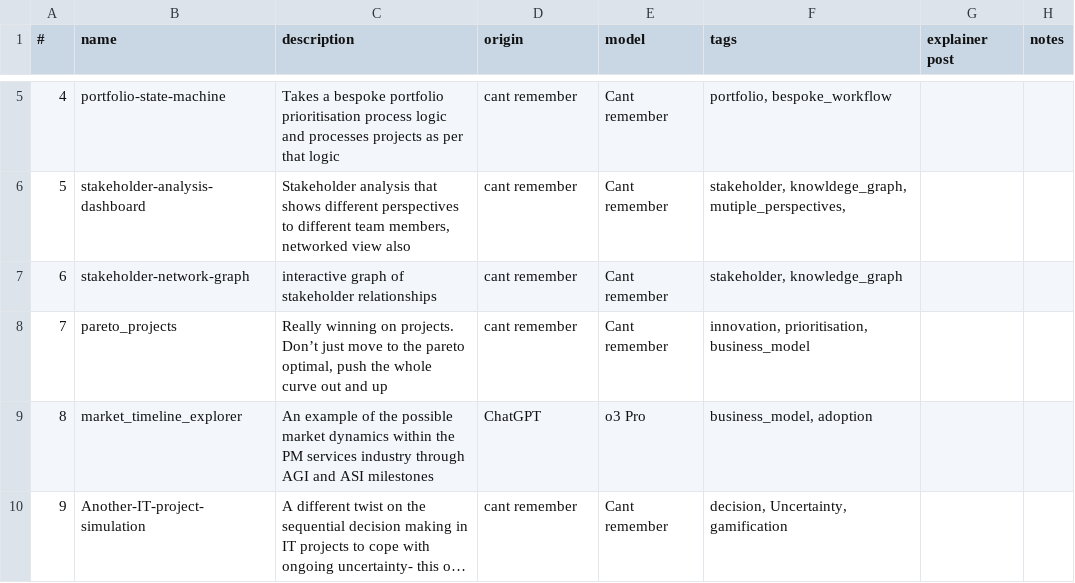
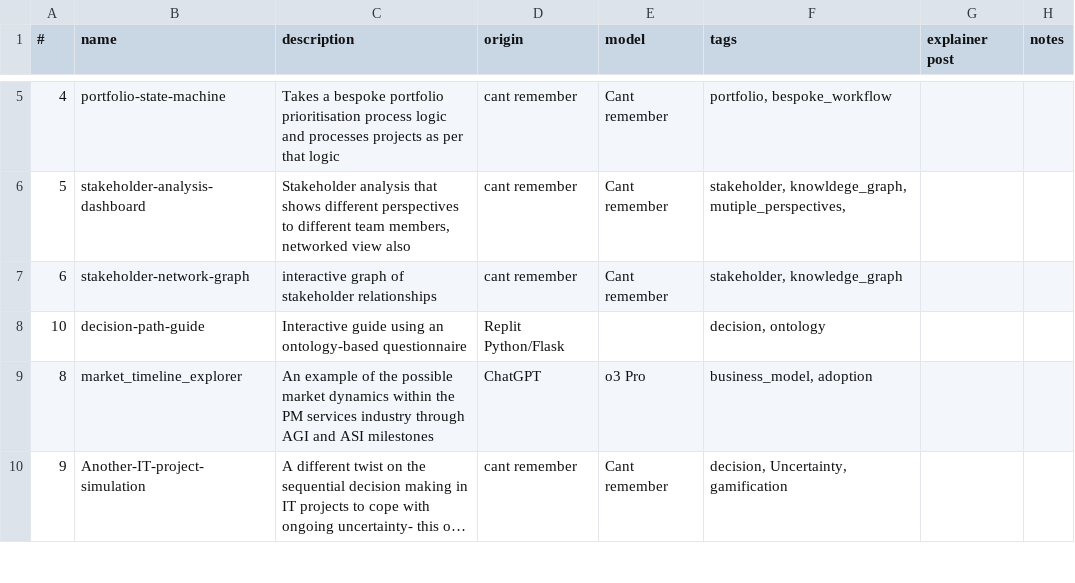
Before and after one commit to lawrencerowland/React_proj-apps, a CSV file: app-index.csv, drawn as a sheet; only a part is shown, gaps mark what is left out; long unchanged cells end in …; removed rows and columns are numbered as before the commit, all else as after; the diff names each change by its address in the sheet, - before the commit and + after, or states it on an @@ line.

Commit message:
Migrate DecisionPathGuide to client-side React app

```diff
--- a/app-index.csv
+++ b/app-index.csv
-row 8: 7 | pareto_projects | Really winning on projects. Don’t just move to the pareto optimal, push the whole curve out and up | cant remember | Cant remember | innovation, prioritisation, business_model
+row 8: 10 | decision-path-guide | Interactive guide using an ontology-based questionnaire | Replit Python/Flask |  | decision, ontology
```
Also changed, not shown: 15 other files.
